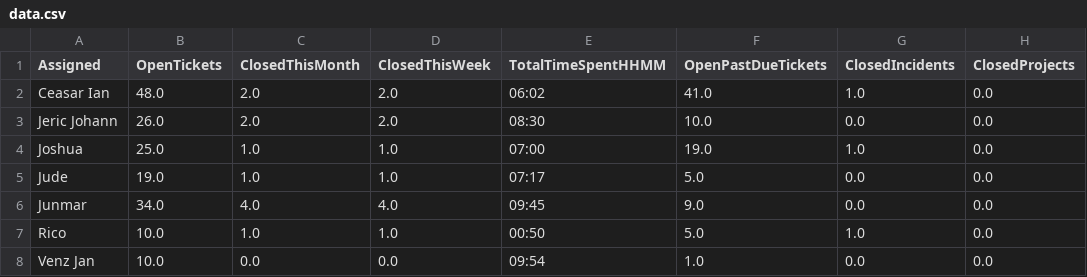
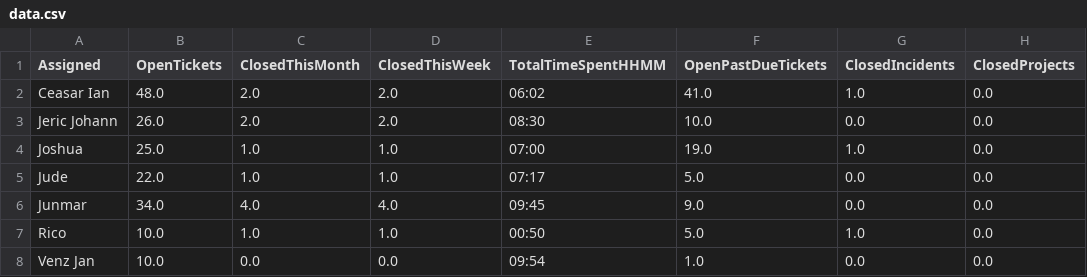
Before and after one commit to astechsupport/technical-support-data, a CSV file: data.csv, drawn as a sheet; only a part is shown; the diff names each change by its address in the sheet, - before the commit and + after, or states it on an @@ line.

Commit message:
Automated update 2025-12-03 10:05:36

```diff
--- a/data.csv
+++ b/data.csv
-B5 (OpenTickets): 19.0
+B5 (OpenTickets): 22.0
```
